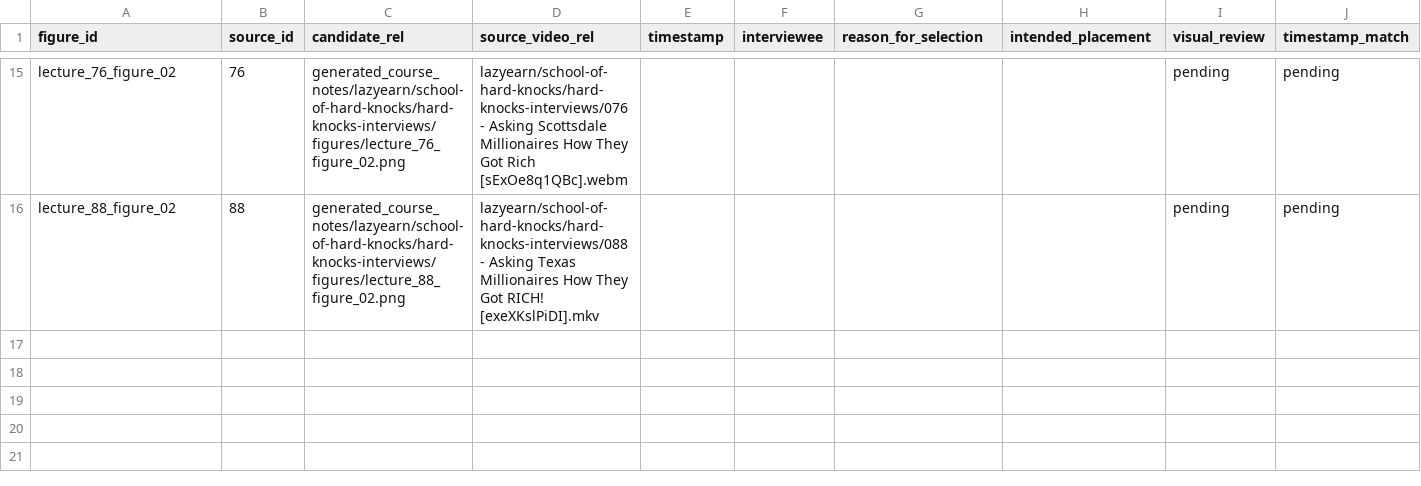
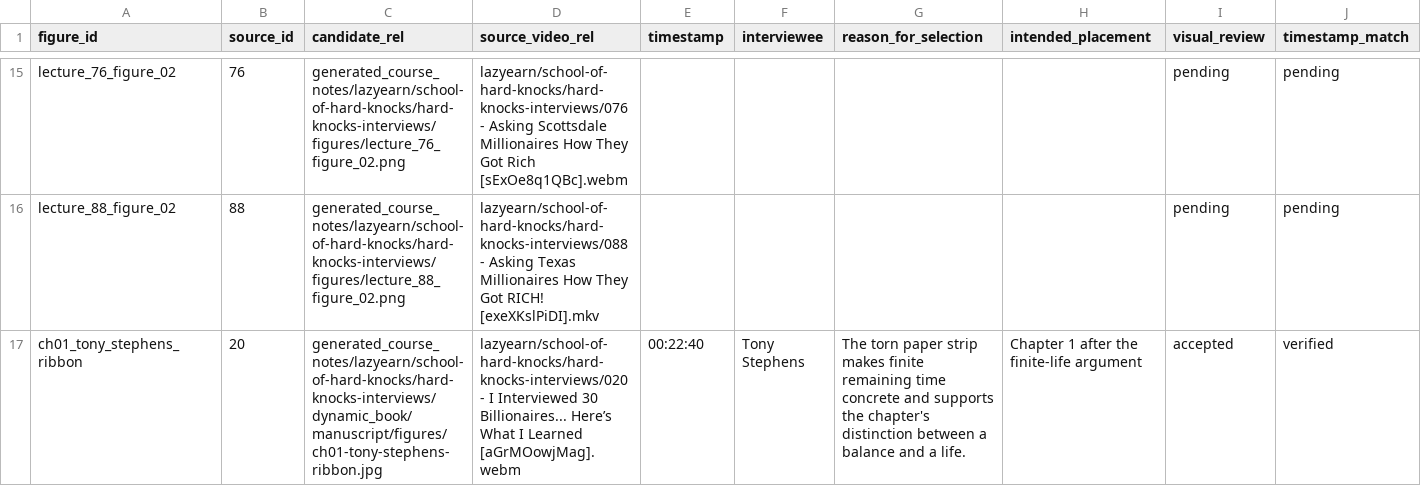
Before and after one commit to lachlanchen/LazyEarn, a CSV file: generated_course_notes/lazyearn/school-of-hard-knocks/hard-knocks-interviews/dynamic_book/editorial/figure_ledger.csv, drawn as a sheet; only a part is shown, gaps mark what is left out; rows hold the shown columns only; the diff names each change by its address in the sheet, - before the commit and + after, or states it on an @@ line.

Commit message:
Write the wealth book opening

```diff
--- a/generated_course_notes/lazyearn/school-of-hard-knocks/hard-knocks-interviews/dynamic_book/editorial/figure_ledger.csv
+++ b/generated_course_notes/lazyearn/school-of-hard-knocks/hard-knocks-interviews/dynamic_book/editorial/figure_ledger.csv
+row 17: ch01_tony_stephens_ribbon | 20 | generated_course_notes/lazyearn/school-of-hard-knocks/hard-knocks-interviews/dynamic_book/manuscript/figures/ch01-tony-stephens-ribbon.jpg | lazyearn/school-of-hard-knocks/hard-knocks-interviews/020 - I Interviewed 30 Billionaires... Here’s What I Learned [aGrMOowjMag].webm | 00:22:40 | Tony Stephens | The torn paper strip makes finite remaining time concrete and supports the chapter's distinction between a balance and a life. | Chapter 1 after the finite-life argument | accepted | verified
```
Also changed, not shown: generated_course_notes/lazyearn/school-of-hard-knocks/hard-knocks-interviews/dynamic_book/editorial/source_coverage.csv, generated_course_notes/lazyearn/school-of-hard-knocks/hard-knocks-interviews/dynamic_book/editorial/source_inventory.csv, 9 other files.
